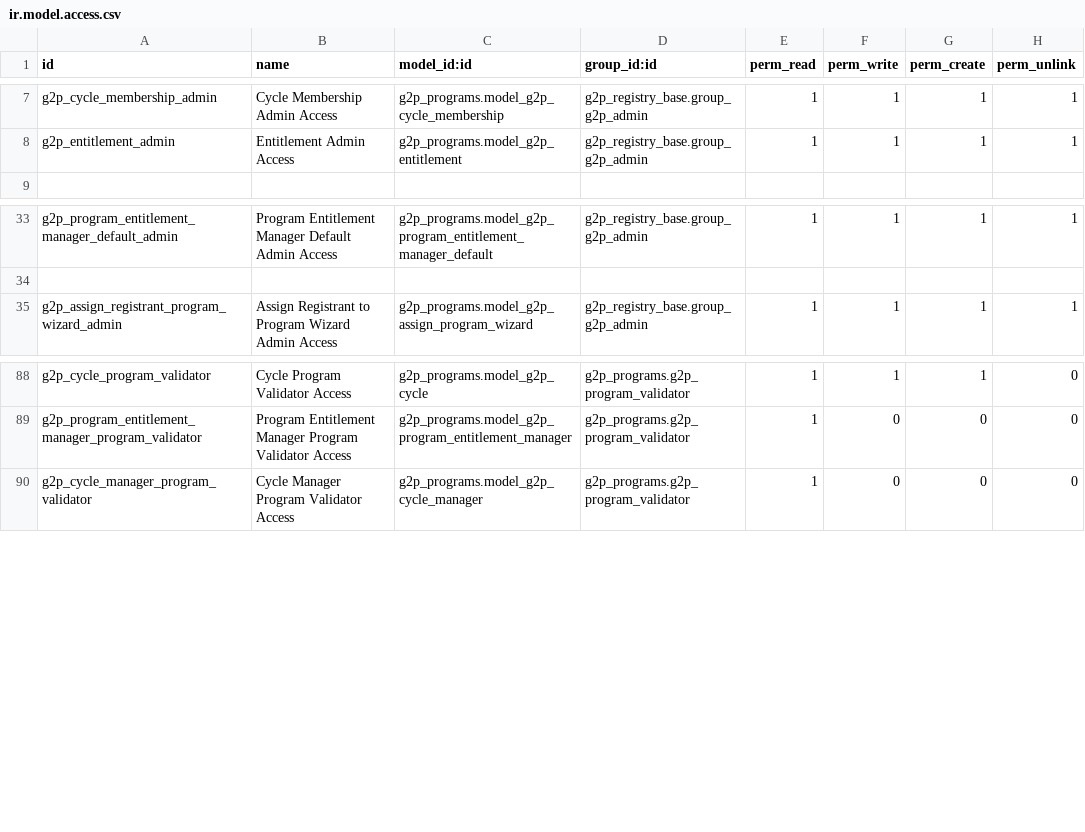
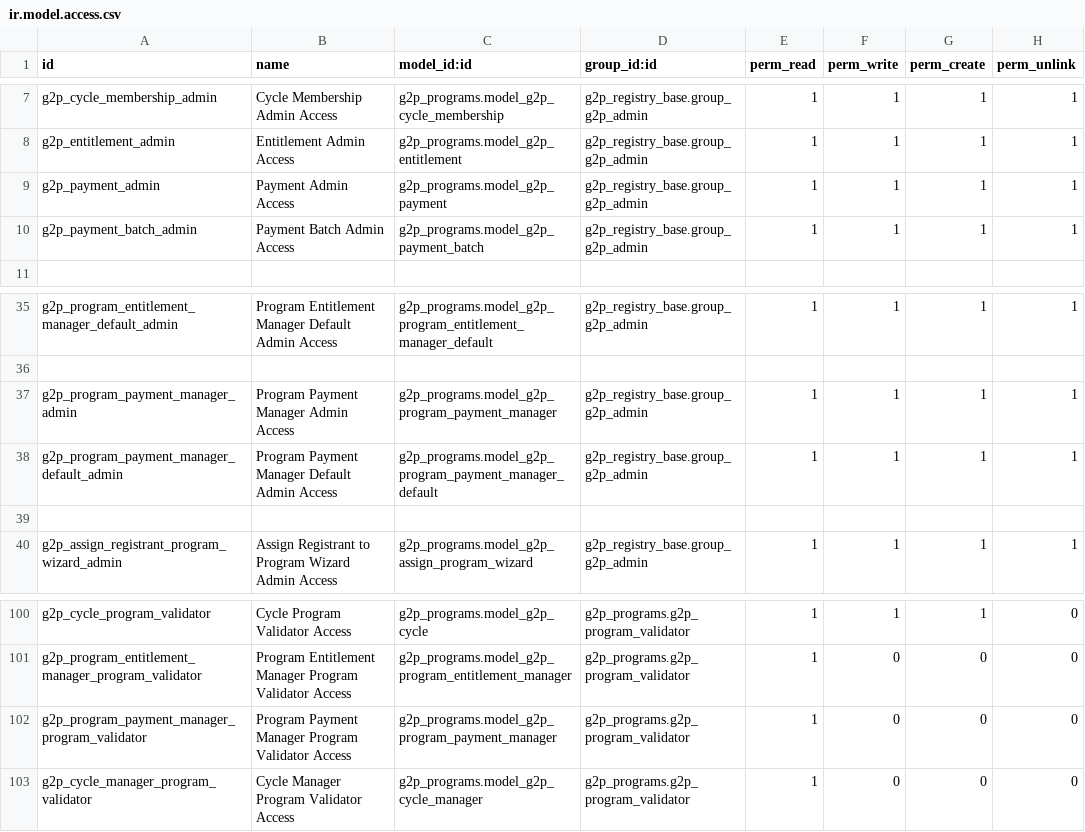
Before and after one commit to OpenG2P/openg2p-program, a CSV file: g2p_programs/security/ir.model.access.csv, drawn as a sheet; only a part is shown, gaps mark what is left out; the diff covers the shown part only.

Commit message:
Completed the payment issuance

```diff
--- a/g2p_programs/security/ir.model.access.csv
+++ b/g2p_programs/security/ir.model.access.csv
@@ -8,2 +8,4 @@ g2p_cycle_membership_admin,Cycle Membership Admin Access,g2p_programs.model_g2p_
 g2p_entitlement_admin,Entitlement Admin Access,g2p_programs.model_g2p_entitlement,g2p_registry_base.group_g2p_admin,1,1,1,1
+g2p_payment_admin,Payment Admin Access,g2p_programs.model_g2p_payment,g2p_registry_base.group_g2p_admin,1,1,1,1
+g2p_payment_batch_admin,Payment Batch Admin Access,g2p_programs.model_g2p_payment_batch,g2p_registry_base.group_g2p_admin,1,1,1,1
 
@@ -34,2 +36,5 @@ g2p_program_entitlement_manager_default_admin,Program Entitlement Manager Defaul
 
+g2p_program_payment_manager_admin,Program Payment Manager Admin Access,g2p_programs.model_g2p_program_payment_manager,g2p_registry_base.group_g2p_admin,1,1,1,1
+g2p_program_payment_manager_default_admin,Program Payment Manager Default Admin Access,g2p_programs.model_g2p_program_payment_manager_default,g2p_registry_base.group_g2p_admin,1,1,1,1
+
 g2p_assign_registrant_program_wizard_admin,Assign Registrant to Program Wizard Admin Access,g2p_programs.model_g2p_assign_program_wizard,g2p_registry_base.group_g2p_admin,1,1,1,1
@@ -89,2 +101,3 @@ g2p_cycle_program_validator,Cycle Program Validator Access,g2p_programs.model_g2
 g2p_program_entitlement_manager_program_validator,Program Entitlement Manager Program Validator Access,g2p_programs.model_g2p_program_entitlement_manager,g2p_programs.g2p_program_validator,1,0,0,0
+g2p_program_payment_manager_program_validator,Program Payment Manager Program Validator Access,g2p_programs.model_g2p_program_payment_manager,g2p_programs.g2p_program_validator,1,0,0,0
 g2p_cycle_manager_program_validator,Cycle Manager Program Validator Access,g2p_programs.model_g2p_cycle_manager,g2p_programs.g2p_program_validator,1,0,0,0
```
Also changed, not shown: 12 added rows and 10 edited cells elsewhere in this file, 15 other files.
